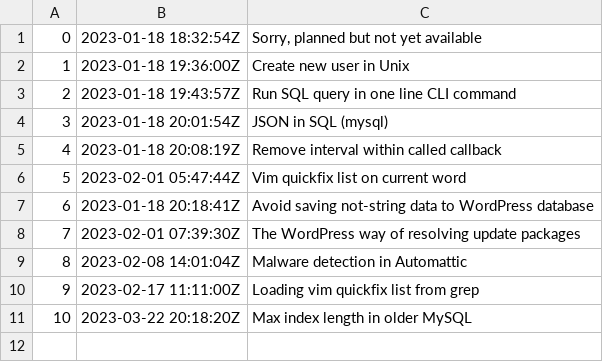
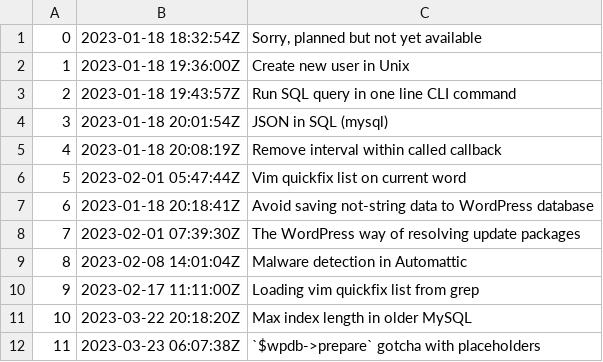
Before and after one commit to bart-jaskulski/me, a TSV file: docs/dex/nodes.tsv, drawn as a sheet.

Commit message:
`$wpdb->prepare` gotcha with placeholders

```diff
--- a/docs/dex/nodes.tsv
+++ b/docs/dex/nodes.tsv
@@ -11 +11,2 @@
 10	2023-03-22 20:18:20Z	Max index length in older MySQL
+11	2023-03-23 06:07:38Z	`$wpdb->prepare` gotcha with placeholders
```
Also changed, not shown: 3 other files.
